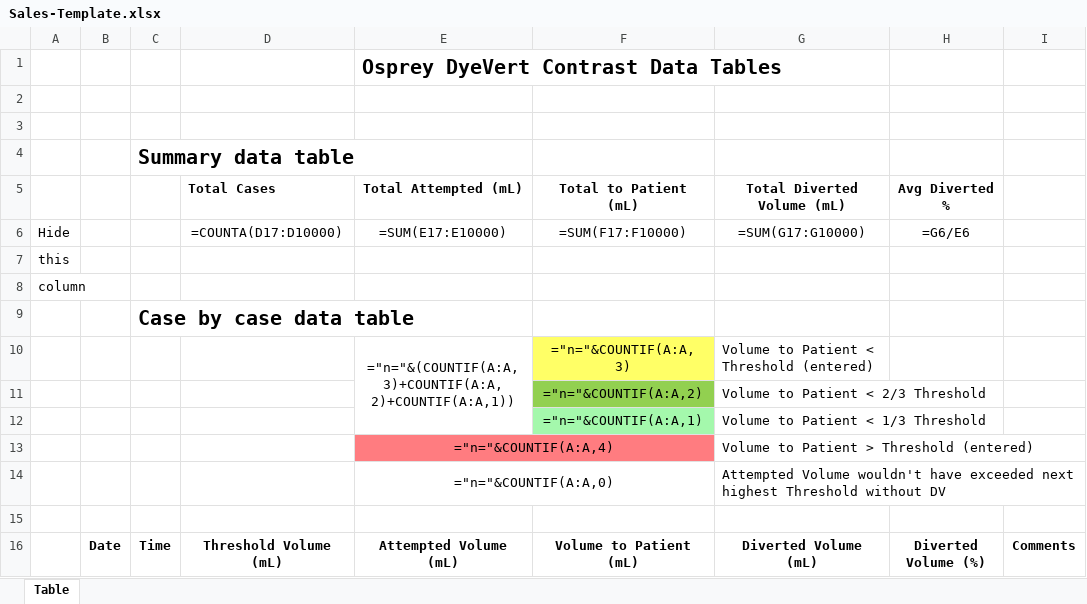
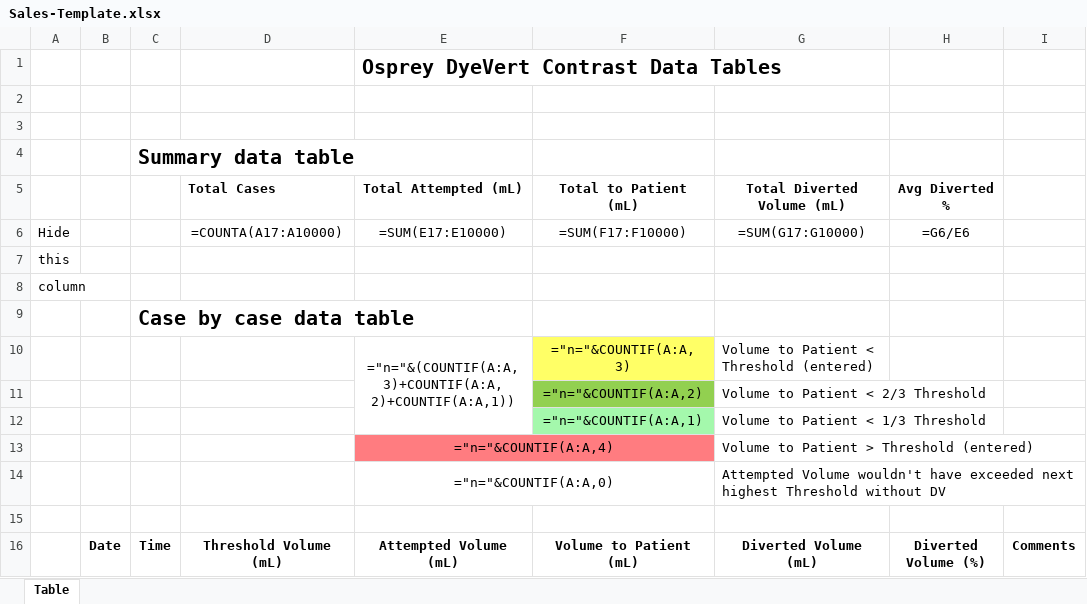
Before and after one commit to OspreyInterns/ReportGeneration, an Excel workbook: Sales-Template.xlsx, sheet Table, drawn as a sheet; values as stored, in another font and other column widths than the file's, no borders; formulas are shown in place of their values; conditional formats not drawn; the diff names each change by its address in the sheet, - before the commit and + after, or states it on an @@ line.

```diff
--- a/Sales-Template.xlsx (sheet Table)
+++ b/Sales-Template.xlsx (sheet Table)
-D6 (Total Cases): =COUNTA(D17:D10000)
+D6 (Total Cases): =COUNTA(A17:A10000)
```
Also changed, not shown: 3 other files.
